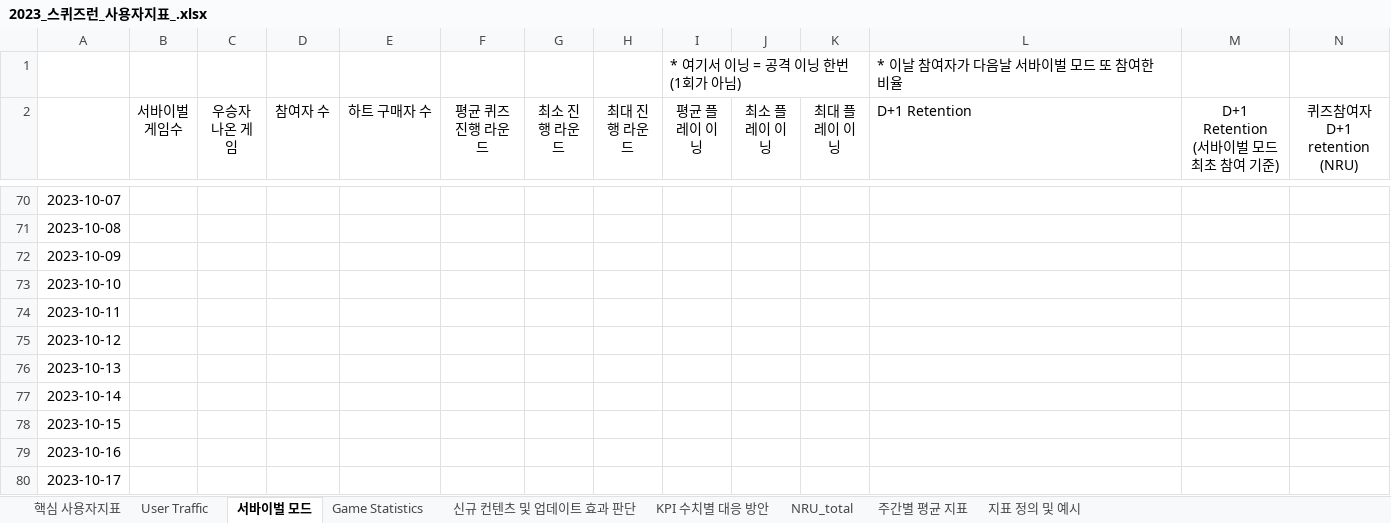
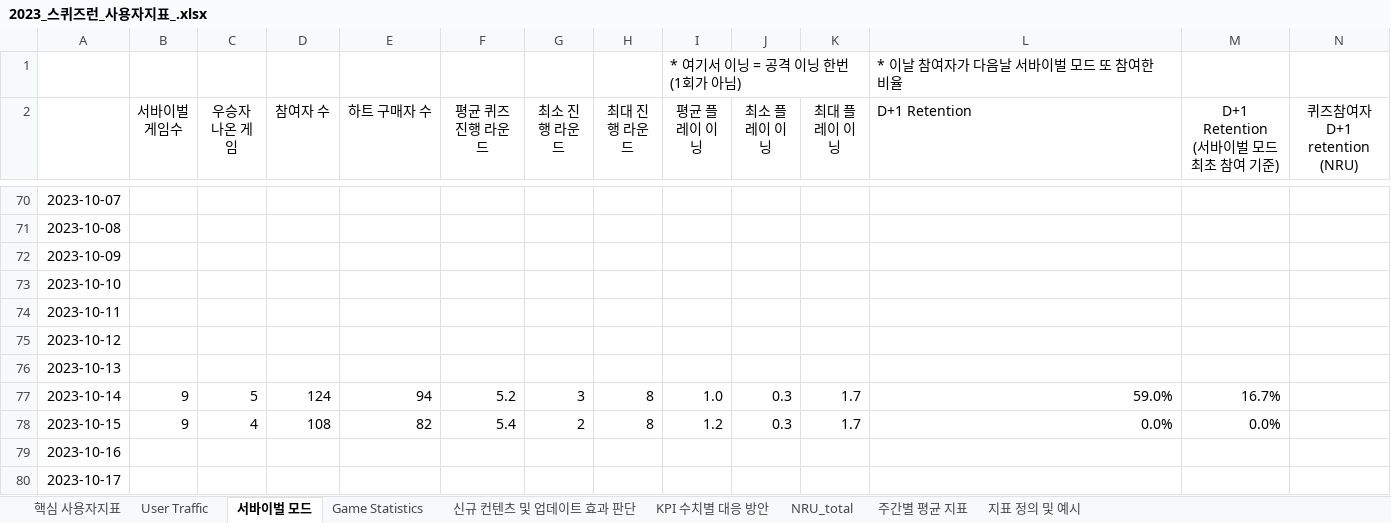
Before and after one commit to 121jsy/sr_analytics_1.0, an Excel workbook: 2023_스퀴즈런_사용자지표_.xlsx, sheet 서바이벌 모드, drawn as a sheet; only a part is shown, gaps mark what is left out; values as stored, in another font and other column widths than the file's, no borders; the diff names each change by its address in the sheet, - before the commit and + after, or states it on an @@ line.

```diff
--- a/2023_스퀴즈런_사용자지표_.xlsx (sheet 서바이벌 모드)
+++ b/2023_스퀴즈런_사용자지표_.xlsx (sheet 서바이벌 모드)
-B77:B78 (서바이벌 게임수): (empty)
+B77:B78 (서바이벌 게임수): 9
-C77 (우승자 나온 게임): (empty)
+C77 (우승자 나온 게임): 5
-D77 (참여자 수): (empty)
+D77 (참여자 수): 124
-E77 (하트 구매자 수): (empty)
+E77 (하트 구매자 수): 94
-F77 (평균 퀴즈 진행 라운드): (empty)
+F77 (평균 퀴즈 진행 라운드): 5.2
-G77 (최소 진행 라운드): (empty)
+G77 (최소 진행 라운드): 3
-H77:H78 (최대 진행 라운드): (empty)
+H77:H78 (최대 진행 라운드): 8
-I77 (평균 플레이 이닝): (empty)
+I77 (평균 플레이 이닝): 1.0
-J77:J78 (최소 플레이 이닝): (empty)
+J77:J78 (최소 플레이 이닝): 0.3
-K77:K78 (최대 플레이 이닝): (empty)
+K77:K78 (최대 플레이 이닝): 1.7
-L77 (D+1 Retention): (empty)
+L77 (D+1 Retention): 59.0%
-M77 (D+1 Retention (서바이벌 모드 최초 참여 기준)): (empty)
+M77 (D+1 Retention (서바이벌 모드 최초 참여 기준)): 16.7%
-C78 (우승자 나온 게임): (empty)
+C78 (우승자 나온 게임): 4
-D78 (참여자 수): (empty)
+D78 (참여자 수): 108
-E78 (하트 구매자 수): (empty)
+E78 (하트 구매자 수): 82
-F78 (평균 퀴즈 진행 라운드): (empty)
+F78 (평균 퀴즈 진행 라운드): 5.4
-G78 (최소 진행 라운드): (empty)
+G78 (최소 진행 라운드): 2
-I78 (평균 플레이 이닝): (empty)
+I78 (평균 플레이 이닝): 1.2
-L78 (D+1 Retention): (empty)
+L78 (D+1 Retention): 0.0%
-M78 (D+1 Retention (서바이벌 모드 최초 참여 기준)): (empty)
+M78 (D+1 Retention (서바이벌 모드 최초 참여 기준)): 0.0%
```
Also changed, not shown: sheet User Traffic, sheet Game Statistics.
